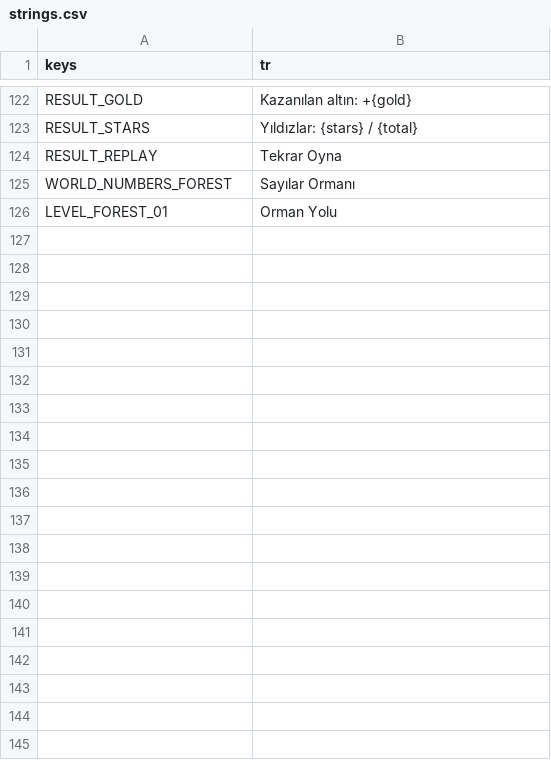
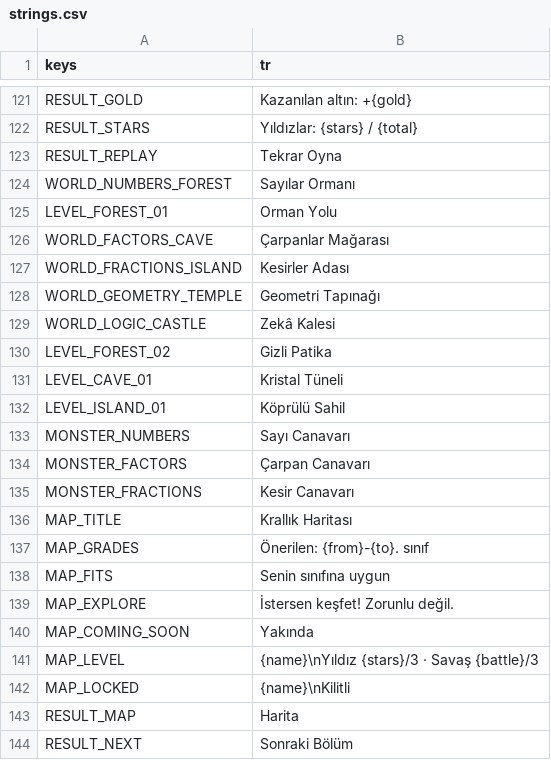
Before and after one commit to halilonuryazgan86/MathKings, a CSV file: game/localization/strings.csv, drawn as a sheet; only a part is shown, gaps mark what is left out; the diff covers the shown part only; the diff names each change by its address in the sheet, - before the commit and + after, or states it on an @@ line.

```diff
--- a/game/localization/strings.csv
+++ b/game/localization/strings.csv
+row 126: WORLD_FACTORS_CAVE | Çarpanlar Mağarası
+row 127: WORLD_FRACTIONS_ISLAND | Kesirler Adası
+row 128: WORLD_GEOMETRY_TEMPLE | Geometri Tapınağı
+row 129: WORLD_LOGIC_CASTLE | Zekâ Kalesi
+row 130: LEVEL_FOREST_02 | Gizli Patika
+row 131: LEVEL_CAVE_01 | Kristal Tüneli
+row 132: LEVEL_ISLAND_01 | Köprülü Sahil
+row 133: MONSTER_NUMBERS | Sayı Canavarı
+row 134: MONSTER_FACTORS | Çarpan Canavarı
+row 135: MONSTER_FRACTIONS | Kesir Canavarı
+row 136: MAP_TITLE | Krallık Haritası
+row 137: MAP_GRADES | Önerilen: {from}-{to}. sınıf
+row 138: MAP_FITS | Senin sınıfına uygun
+row 139: MAP_EXPLORE | İstersen keşfet! Zorunlu değil.
+row 140: MAP_COMING_SOON | Yakında
+row 141: MAP_LEVEL | {name}\nYıldız {stars}/3 · Savaş {battle}/3
+row 142: MAP_LOCKED | {name}\nKilitli
+row 143: RESULT_MAP | Harita
+row 144: RESULT_NEXT | Sonraki Bölüm
```
Also changed, not shown: 39 added rows, 1 removed row and 2 edited cells elsewhere in this file, 56 other files.
